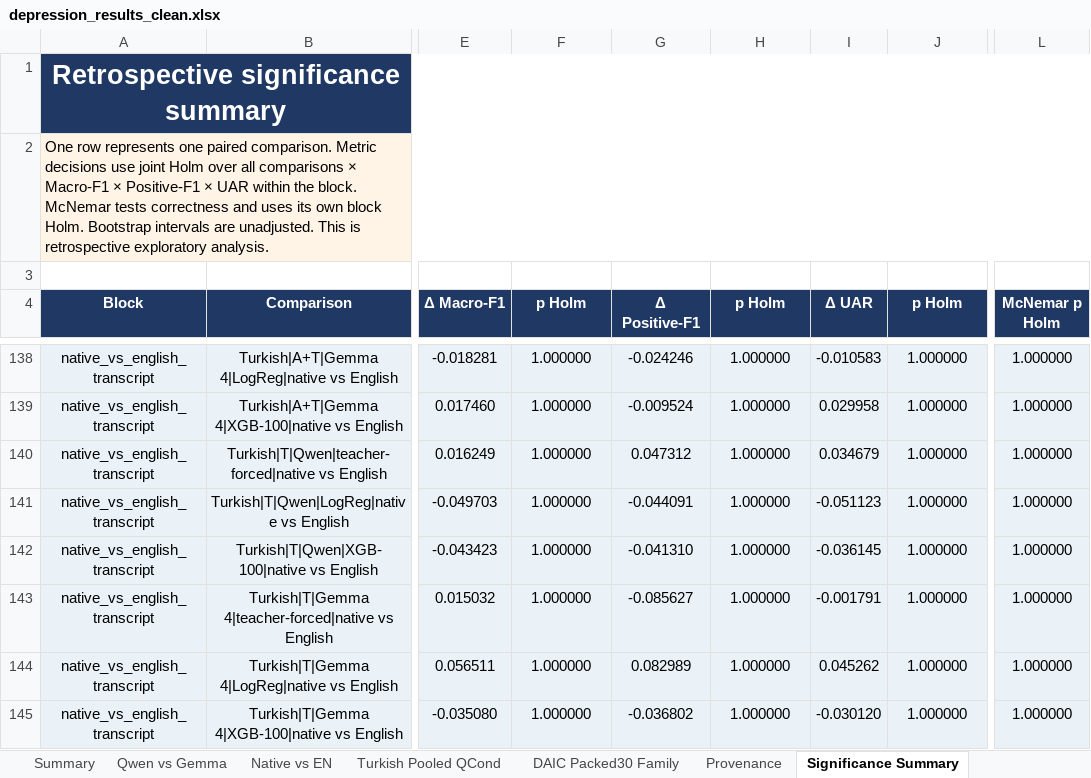
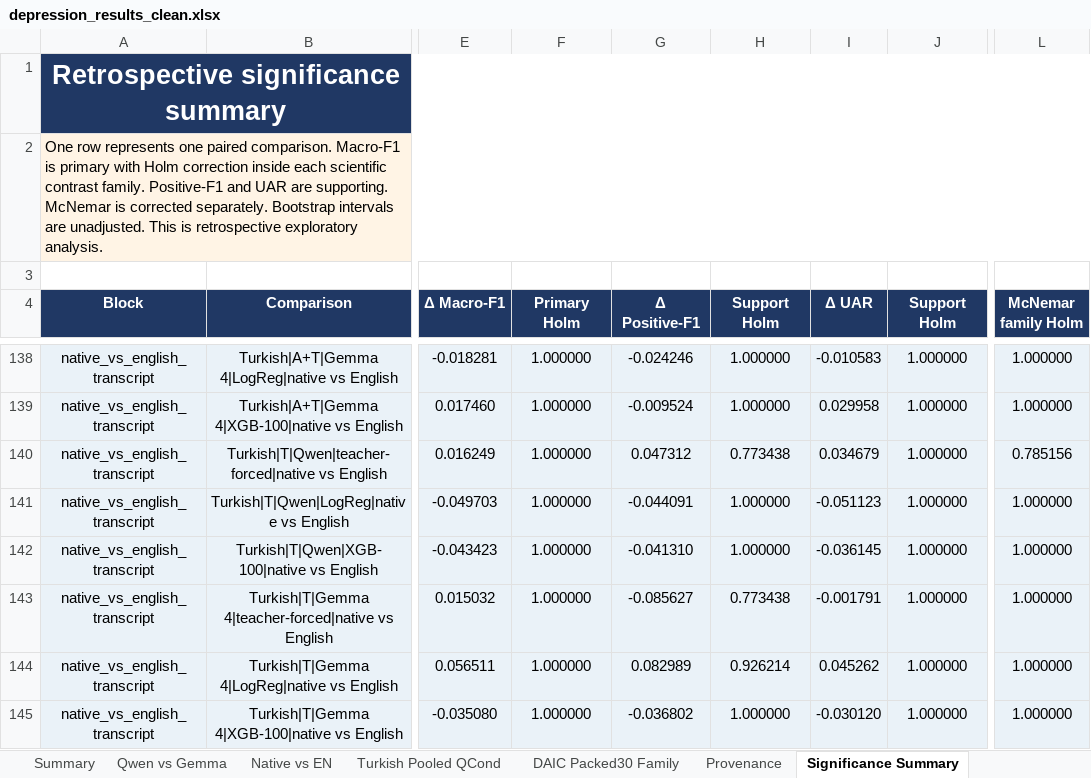
Before and after one commit to emreYilmaz28845/LLM-Depression, an Excel workbook: depression_results_clean.xlsx, sheet Significance Summary, drawn as a sheet; only a part is shown, gaps mark what is left out; values as stored, in another font and other column widths than the file's, no borders; the diff covers the shown part only; the diff names each change by its address in the sheet, - before the commit and + after, or states it on an @@ line.

Commit message:
fix: refine significance correction families

```diff
--- a/depression_results_clean.xlsx (sheet Significance Summary)
+++ b/depression_results_clean.xlsx (sheet Significance Summary)
-A2 (Block): …paired comparison. Metric decisions use joint Holm over all comparisons × Macro-F1 × Positive-F1 × UAR within the block. McNemar tests correctness and uses its own block Holm. Bootstrap intervals…
+A2 (Block): …paired comparison. Macro-F1 is primary with Holm correction inside each scientific contrast family. Positive-F1 and UAR are supporting. McNemar is corrected separately. Bootstrap intervals…
-F4: p Holm
+F4: Primary Holm
-H4: p Holm
+H4: Support Holm
-J4: p Holm
+J4: Support Holm
-L4: McNemar p Holm
+L4: McNemar family Holm
-H140 (Support Holm): 1.000000
+H140 (Support Holm): 0.773438
-L140 (McNemar family Holm): 1.000000
+L140 (McNemar family Holm): 0.785156
-H143 (Support Holm): 1.000000
+H143 (Support Holm): 0.773438
-H144 (Support Holm): 1.000000
+H144 (Support Holm): 0.926214
```
Also changed, not shown: 77 edited cells and cell formats elsewhere in this sheet, sheet Significance Full, 5 other files.
